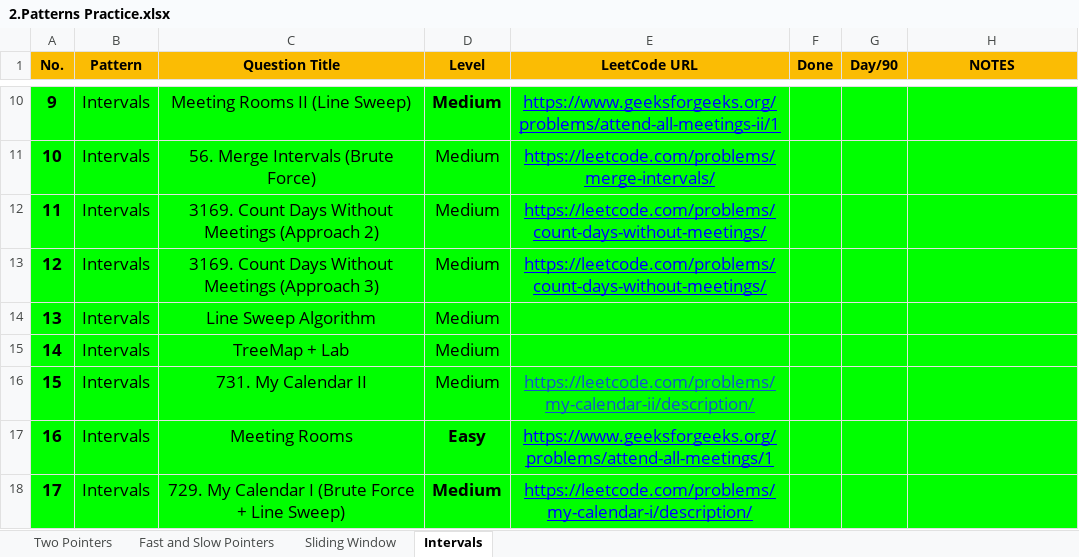
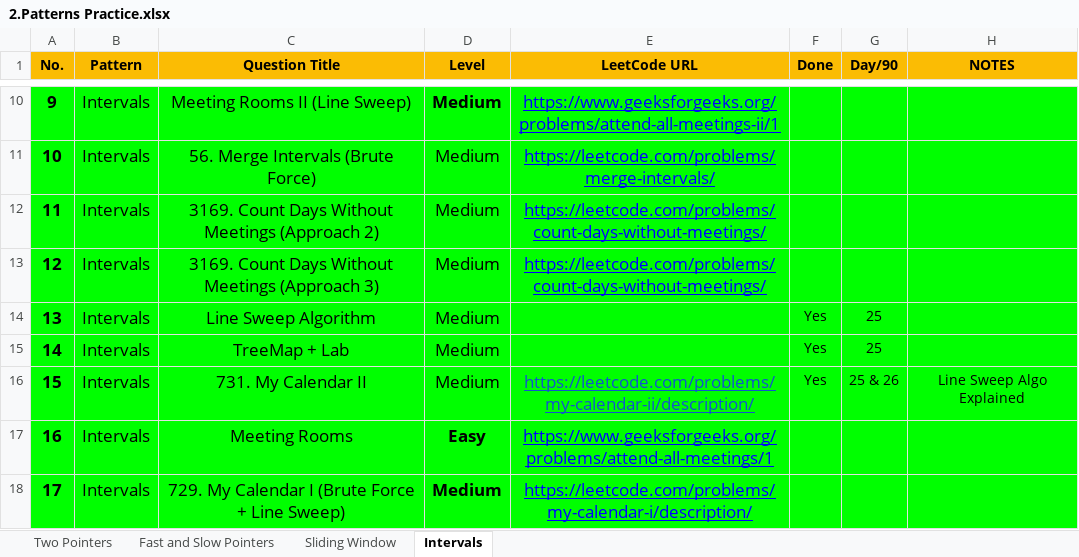
Before and after one commit to Samyak05/Java_learn_path, an Excel workbook: 2.Patterns Practice.xlsx, sheet Intervals, drawn as a sheet; only a part is shown, gaps mark what is left out; values as stored, in another font and other column widths than the file's, no borders; the diff names each change by its address in the sheet, - before the commit and + after, or states it on an @@ line.

```diff
--- a/2.Patterns Practice.xlsx (sheet Intervals)
+++ b/2.Patterns Practice.xlsx (sheet Intervals)
-F14:F16 (Done): (empty)
+F14:F16 (Done): Yes
-G14:G15 (Day/90): (empty)
+G14:G15 (Day/90): 25
-G16 (Day/90): (empty)
+G16 (Day/90): 25 & 26
-H16 (NOTES): (empty)
+H16 (NOTES): Line Sweep Algo Explained
```
Also changed, not shown: 3.Problems for Revision.xlsx.
